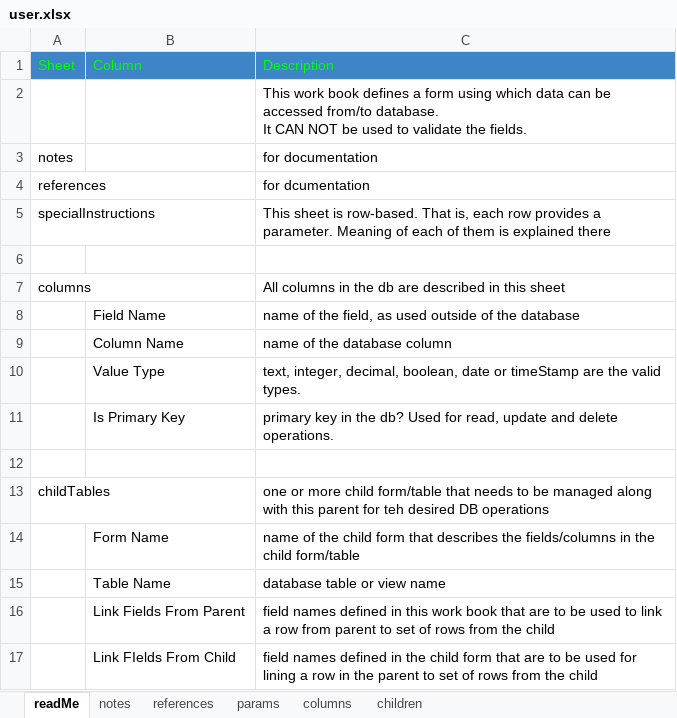
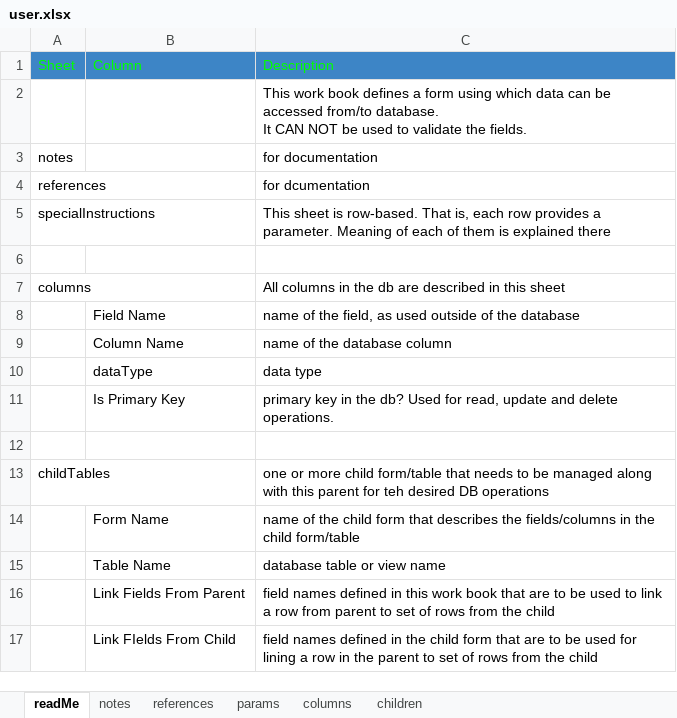
Before and after one commit to raghu-bhandi/forms, an Excel workbook: src/main/resources/fm/spec/form/user.xlsx, sheet readMe, drawn as a sheet; values as stored, in another font and other column widths than the file's, no borders; charts and pictures not drawn; removed rows and columns are numbered as before the commit, all else as after; the diff names each change by its address in the sheet, - before the commit and + after, or states it on an @@ line.

```diff
--- a/src/main/resources/fm/spec/form/user.xlsx (sheet readMe)
+++ b/src/main/resources/fm/spec/form/user.xlsx (sheet readMe)
-row 10:  | Value Type | text, integer, decimal, boolean, date or timeStamp are the valid types.
+row 10:  | dataType | data type
```
Also changed, not shown: sheet columns, src/main/resources/fm/spec/application.xlsx, 39 other files.
